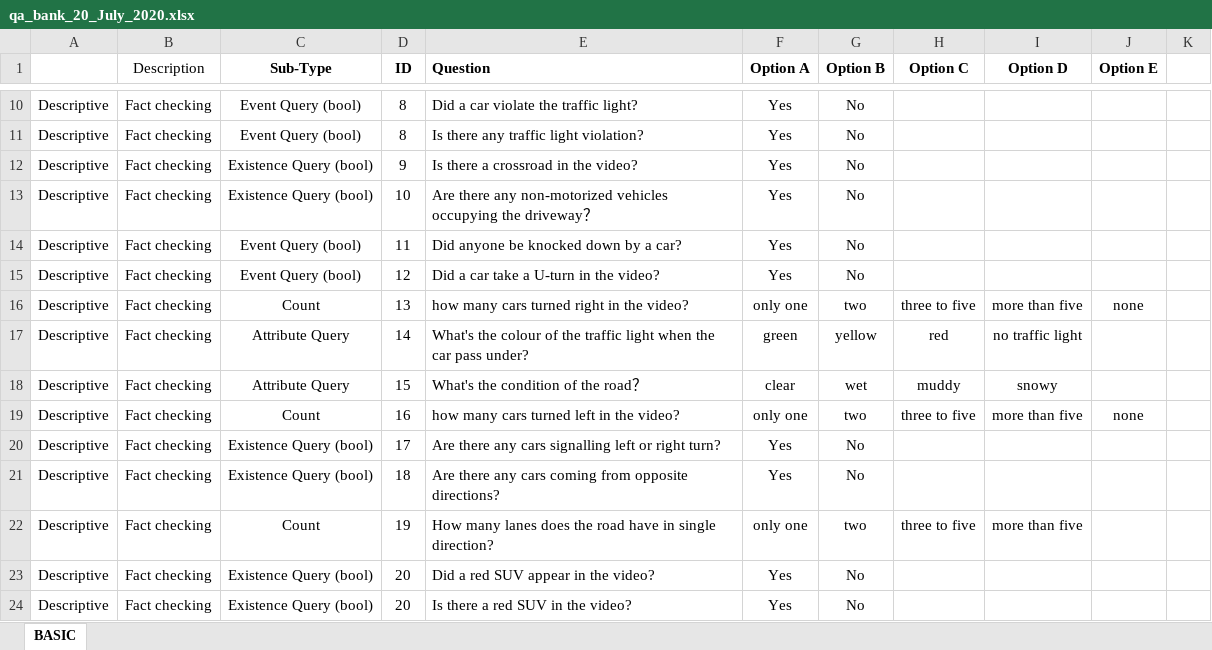
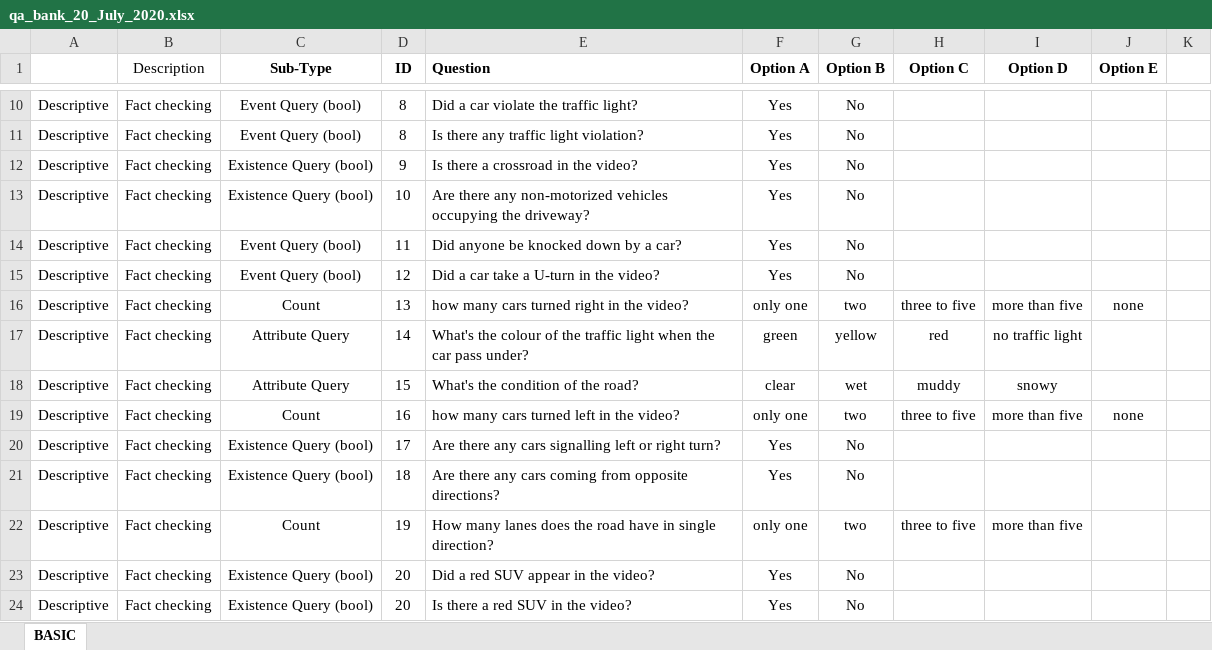
Before and after one commit to Samillynn/EasyLabel, an Excel workbook: qa_bank/qa_bank_20_July_2020.xlsx, sheet BASIC, drawn as a sheet; only a part is shown, gaps mark what is left out; values as stored, in another font and other column widths than the file's, no borders; the diff names each change by its address in the sheet, - before the commit and + after, or states it on an @@ line.

```diff
--- a/qa_bank/qa_bank_20_July_2020.xlsx (sheet BASIC)
+++ b/qa_bank/qa_bank_20_July_2020.xlsx (sheet BASIC)
-E13 (Question): …occupying the driveway？
+E13 (Question): …occupying the driveway?
-E18 (Question): What's the condition of the road？
+E18 (Question): What's the condition of the road?
```
Also changed, not shown: 3 other files.
